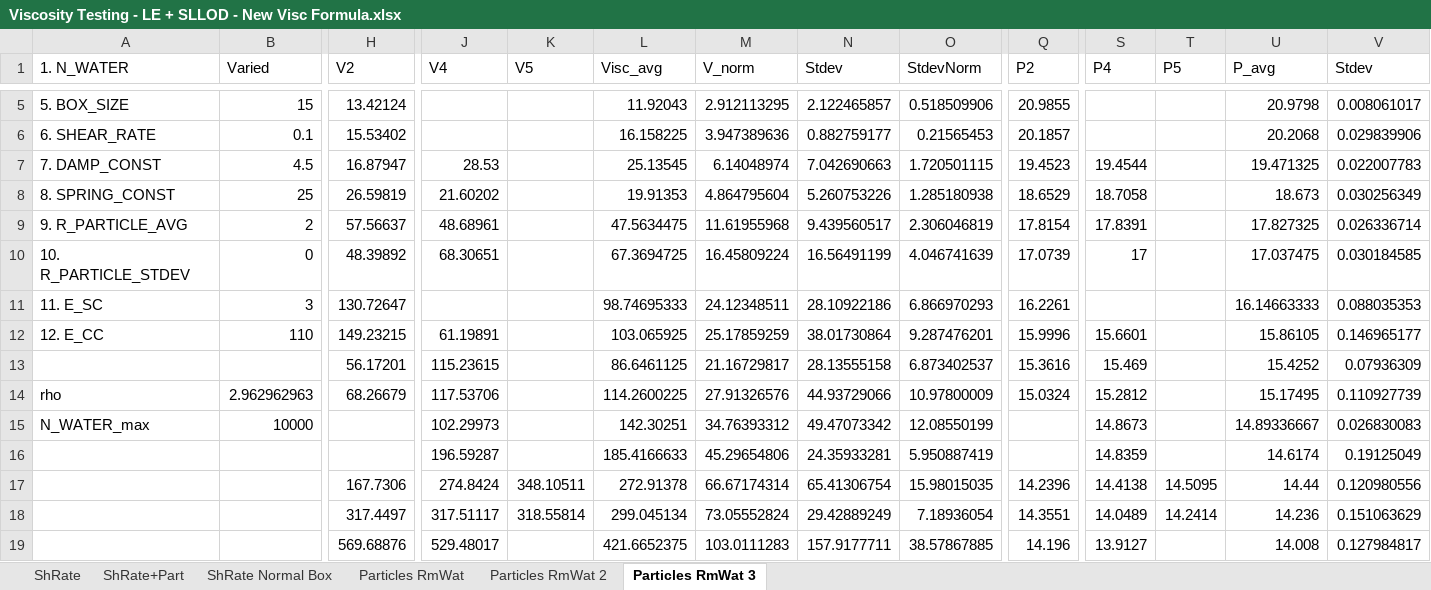
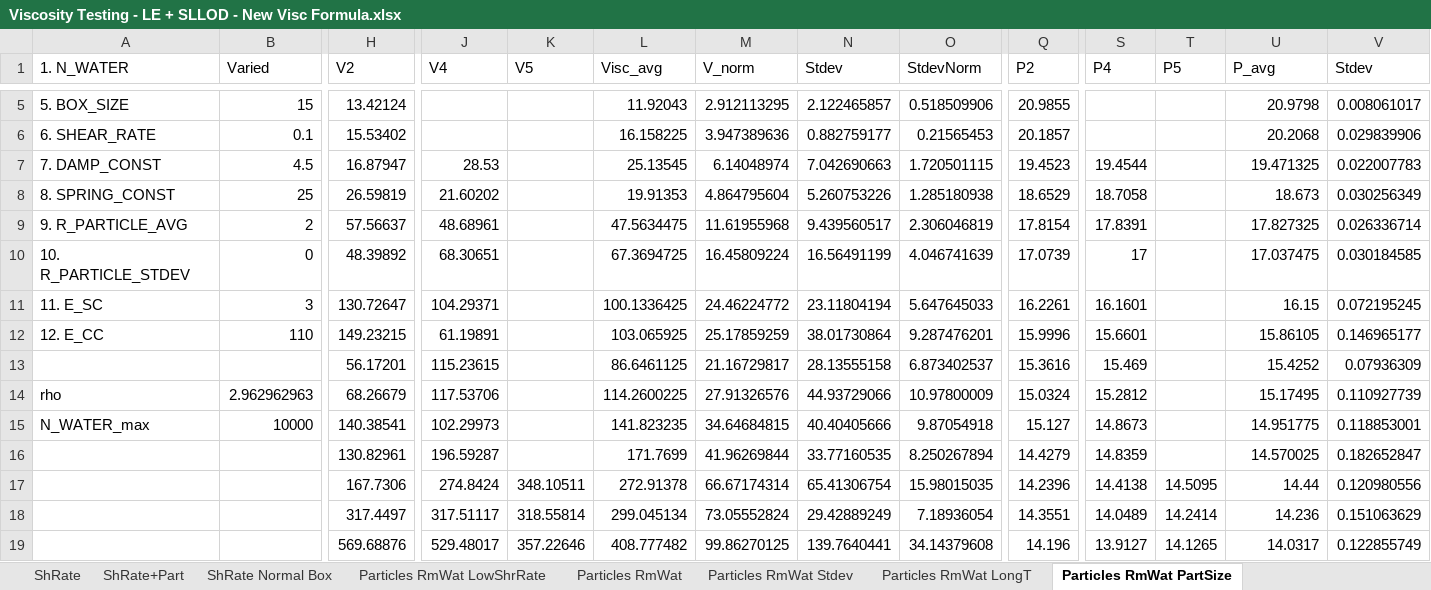
Before and after one commit to chesszz/DPD-colloids, an Excel workbook: Viscosity Testing - LE + SLLOD - New Visc Formula.xlsx, sheet Particles RmWat PartSize, drawn as a sheet; only a part is shown, gaps mark what is left out; values as stored, in another font and other column widths than the file's, no cell formats; charts and pictures not drawn; the diff covers the shown part only; the diff names each change by its address in the sheet, - before the commit and + after, or states it on an @@ line.

```diff
--- a/Viscosity Testing - LE + SLLOD - New Visc Formula.xlsx (sheet Particles RmWat PartSize)
+++ b/Viscosity Testing - LE + SLLOD - New Visc Formula.xlsx (sheet Particles RmWat PartSize)
-sheet tab: Particles RmWat 3
+sheet tab: Particles RmWat PartSize
-sheet tab: Particles RmWat 2
+sheet tab: Particles RmWat LowShrRate
+sheet tab: Particles RmWat Stdev
+sheet tab: Particles RmWat LongT
-J11 (V4): (empty)
+J11 (V4): 104.29371
-L11 (Visc_avg): 98.74695333
+L11 (Visc_avg): 100.1336425
-M11 (V_norm): 24.12348511
+M11 (V_norm): 24.46224772
-N11 (Stdev): 28.10922186
+N11 (Stdev): 23.11804194
-O11 (StdevNorm): 6.866970293
+O11 (StdevNorm): 5.647645033
-S11 (P4): (empty)
+S11 (P4): 16.1601
-U11 (P_avg): 16.14663333
+U11 (P_avg): 16.15
-V11 (Stdev): 0.088035353
+V11 (Stdev): 0.072195245
-H15 (V2): (empty)
+H15 (V2): 140.38541
-L15 (Visc_avg): 142.30251
+L15 (Visc_avg): 141.823235
-M15 (V_norm): 34.76393312
+M15 (V_norm): 34.64684815
-N15 (Stdev): 49.47073342
+N15 (Stdev): 40.40405666
-O15 (StdevNorm): 12.08550199
+O15 (StdevNorm): 9.87054918
-Q15 (P2): (empty)
+Q15 (P2): 15.127
-U15 (P_avg): 14.89336667
+U15 (P_avg): 14.951775
-V15 (Stdev): 0.026830083
+V15 (Stdev): 0.118853001
-H16 (V2): (empty)
+H16 (V2): 130.82961
-L16 (Visc_avg): 185.4166633
+L16 (Visc_avg): 171.7699
-M16 (V_norm): 45.29654806
+M16 (V_norm): 41.96269844
-N16 (Stdev): 24.35933281
+N16 (Stdev): 33.77160535
-O16 (StdevNorm): 5.950887419
+O16 (StdevNorm): 8.250267894
-Q16 (P2): (empty)
+Q16 (P2): 14.4279
-U16 (P_avg): 14.6174
+U16 (P_avg): 14.570025
-V16 (Stdev): 0.19125049
+V16 (Stdev): 0.182652847
-K19 (V5): (empty)
+K19 (V5): 357.22646
-L19 (Visc_avg): 421.6652375
+L19 (Visc_avg): 408.777482
-M19 (V_norm): 103.0111283
+M19 (V_norm): 99.86270125
-N19 (Stdev): 157.9177711
+N19 (Stdev): 139.7640441
-O19 (StdevNorm): 38.57867885
+O19 (StdevNorm): 34.14379608
-T19 (P5): (empty)
+T19 (P5): 14.1265
-U19 (P_avg): 14.008
+U19 (P_avg): 14.0317
-V19 (Stdev): 0.127984817
+V19 (Stdev): 0.122855749
```
Also changed, not shown: 12 added rows, 12 removed rows and 72 edited cells elsewhere in this sheet, sheet Particles RmWat, cell formats, charts or pictures, Viscosity Testing - Green-Kubo.xlsx, 36 other files.
